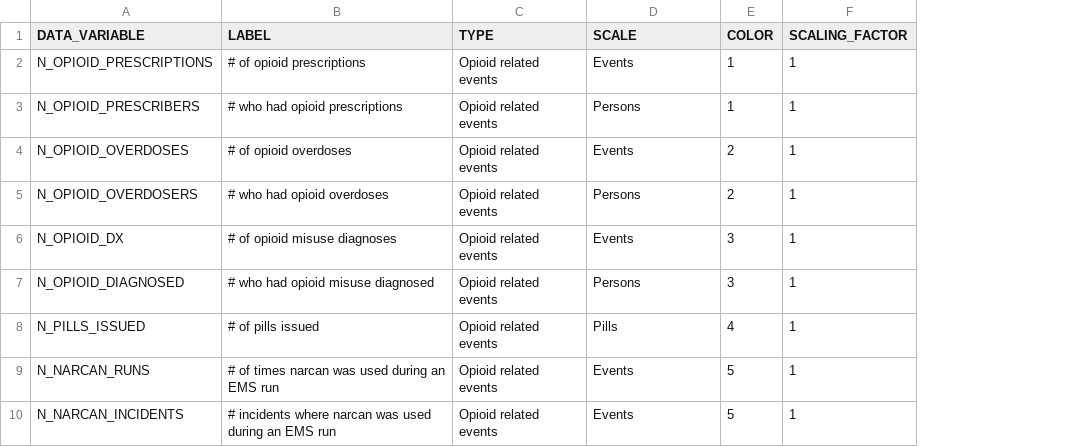
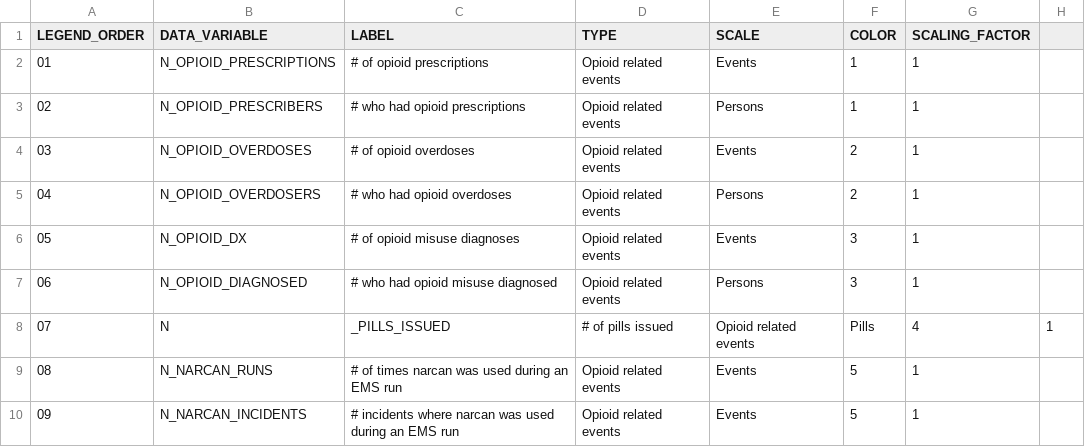
Before and after one commit to cns-iu/opioid-trends, a CSV file: docs/data/data-variables.csv, drawn as a sheet; only a part is shown; removed rows and columns are numbered as before the commit, all else as after; the diff names each change by its address in the sheet, - before the commit and + after, or states it on an @@ line.

Commit message:
Added a LEGEND_ORDER column to data-variables.csv. Greatly improved the geomap.

```diff
--- a/docs/data/data-variables.csv
+++ b/docs/data/data-variables.csv
+column A (LEGEND_ORDER), rows 2-7: 01 | 02 | 03 | 04 | 05 | 06; rows 9-10: 08 | 09
+column H, empty
-row 8: N_PILLS_ISSUED | # of pills issued | Opioid related events | Pills | 4 | 1
+row 8: 07 | N | _PILLS_ISSUED | # of pills issued | Opioid related events | Pills | 4 | 1
```
Also changed, not shown: 3 other files.
